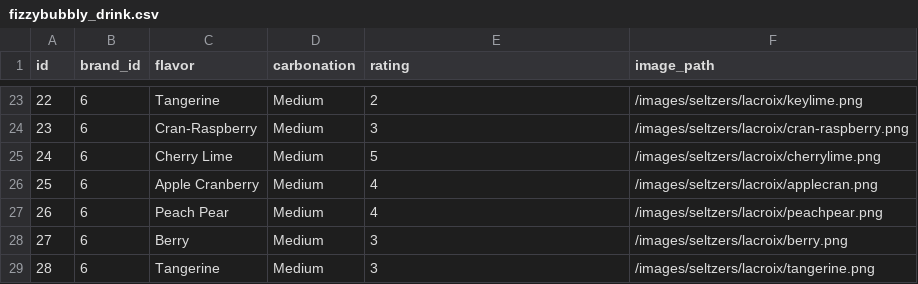
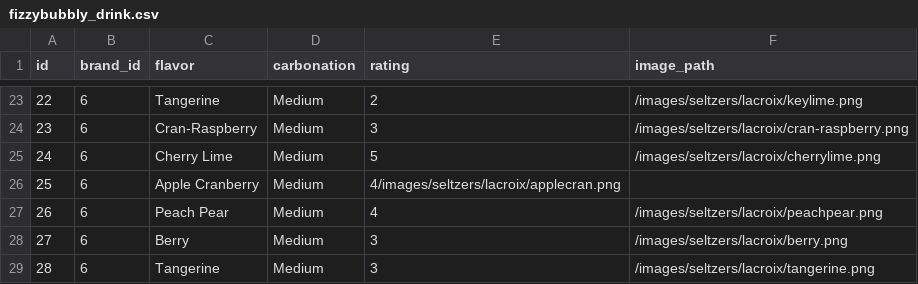
Before and after one commit to LaunchCodeLiftoffProjects/fizzybubbly, a CSV file: src/main/resources/fizzybubbly_drink.csv, drawn as a sheet; only a part is shown, gaps mark what is left out.

```diff
--- a/src/main/resources/fizzybubbly_drink.csv
+++ b/src/main/resources/fizzybubbly_drink.csv
@@ -25,3 +25,3 @@ id,brand_id,flavor,carbonation,rating,image_path
 24,6,Cherry Lime,Medium,5,/images/seltzers/lacroix/cherrylime.png
-25,6,Apple Cranberry,Medium,4,/images/seltzers/lacroix/applecran.png
+25,6,Apple Cranberry,Medium,4/images/seltzers/lacroix/applecran.png
 26,6,Peach Pear,Medium,4,/images/seltzers/lacroix/peachpear.png
```
Also changed, not shown: 8 other files.
